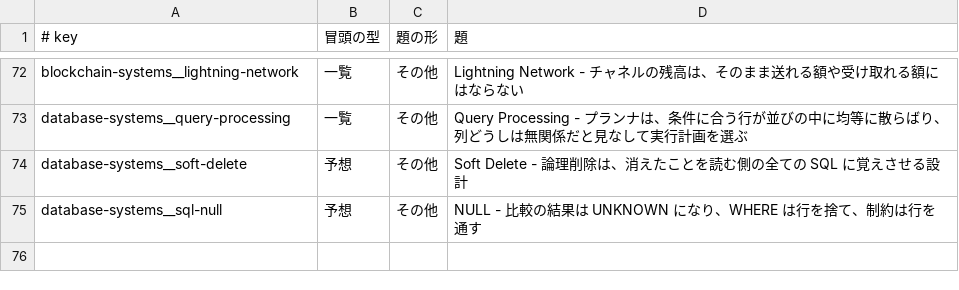
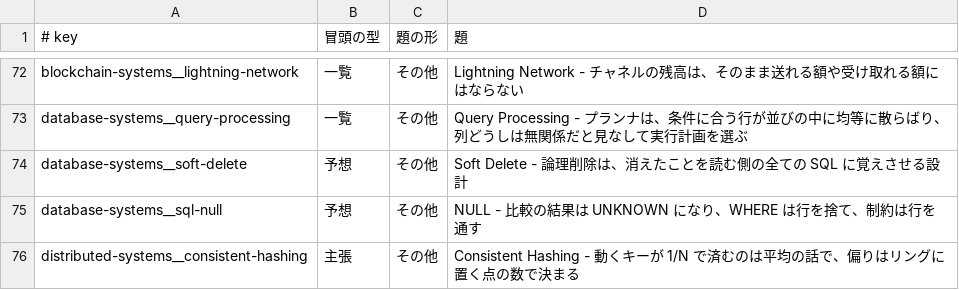
Before and after one commit to nao1215/debimate, a TSV file: notes-quality/opening_log.tsv, drawn as a sheet; only a part is shown, gaps mark what is left out.

Commit message:
docs(notes): rewrite consistent-hashing note around load imbalance depending on the number of points on the ring, not the 1/N average

```diff
--- a/notes-quality/opening_log.tsv
+++ b/notes-quality/opening_log.tsv
@@ -75 +75,2 @@ database-systems__soft-delete	予想	その他	Soft Delete - 論理削除は、
 database-systems__sql-null	予想	その他	NULL - 比較の結果は UNKNOWN になり、WHERE は行を捨て、制約は行を通す
+distributed-systems__consistent-hashing	主張	その他	Consistent Hashing - 動くキーが 1/N で済むのは平均の話で、偏りはリングに置く点の数で決まる
```
Also changed, not shown: 20 other files.
